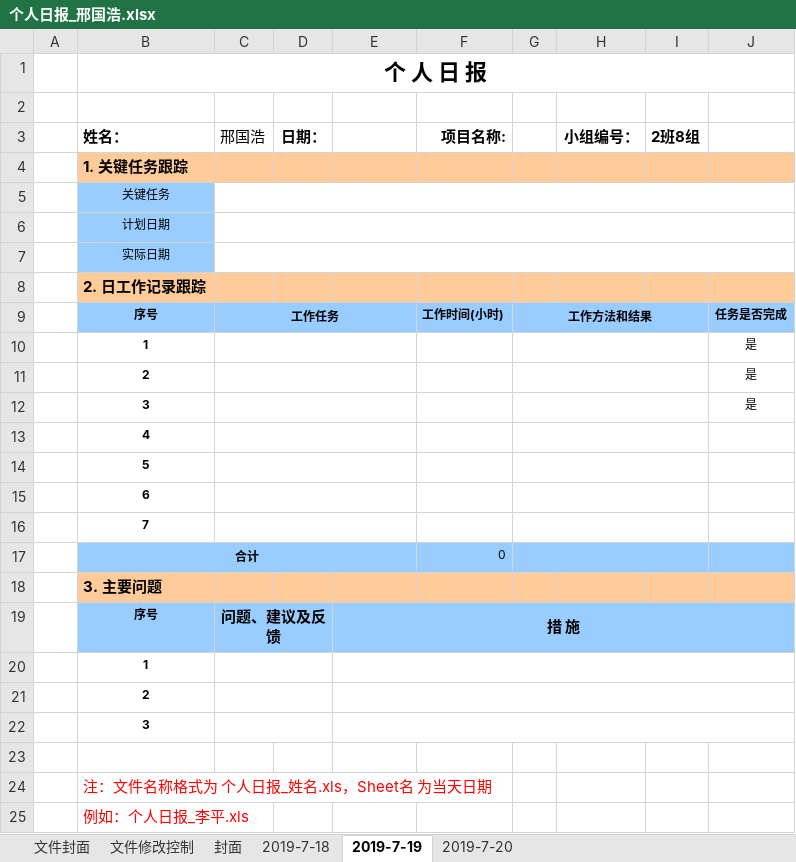
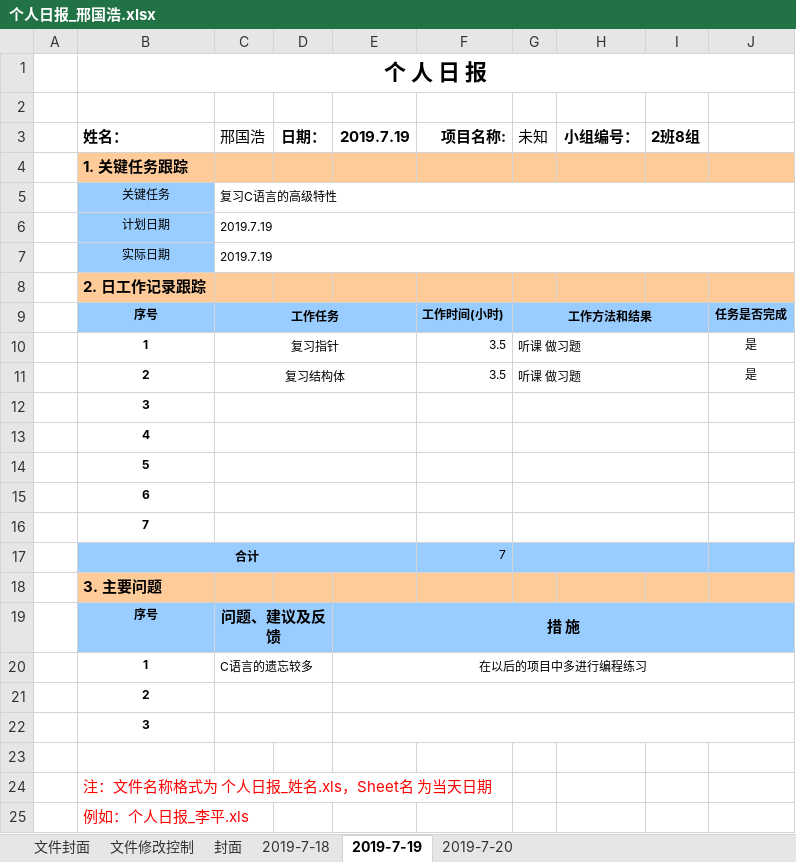
Before and after one commit to CC1AH/SummerTraining, an Excel workbook: 个人日报/个人日报_邢国浩.xlsx, sheet 2019-7-19, drawn as a sheet; values as stored, in another font and other column widths than the file's, no borders; charts and pictures not drawn; removed rows and columns are numbered as before the commit, all else as after; the diff names each change by its address in the sheet, - before the commit and + after, or states it on an @@ line.

Commit message:
Update 个人日报_邢国浩.xlsx

```diff
--- a/个人日报/个人日报_邢国浩.xlsx (sheet 2019-7-19)
+++ b/个人日报/个人日报_邢国浩.xlsx (sheet 2019-7-19)
-E3: (empty)
+E3: 2019.7.19
-G3: (empty)
+G3: 未知
-C5 (邢国浩): (empty)
+C5 (邢国浩): 复习C语言的高级特性
-C6:C7 (邢国浩): (empty)
+C6:C7 (邢国浩): 2019.7.19
-row 10:  | 1 |  |  |  |  |  |  |  | 是
-row 11:  | 2 |  |  |  |  |  |  |  | 是
-row 12:  | 3 |  |  |  |  |  |  |  | 是
+row 10:  | 1 | 复习指针 |  |  | 3.5 | 听课 做习题 |  |  | 是
+row 11:  | 2 | 复习结构体 |  |  | 3.5 | 听课 做习题 |  |  | 是
+row 12:  | 3
-F17 (项目名称:): 0
+F17 (项目名称:): 7
-row 20:  | 1
+row 20:  | 1 | C语言的遗忘较多 |  | 在以后的项目中多进行编程练习
```
